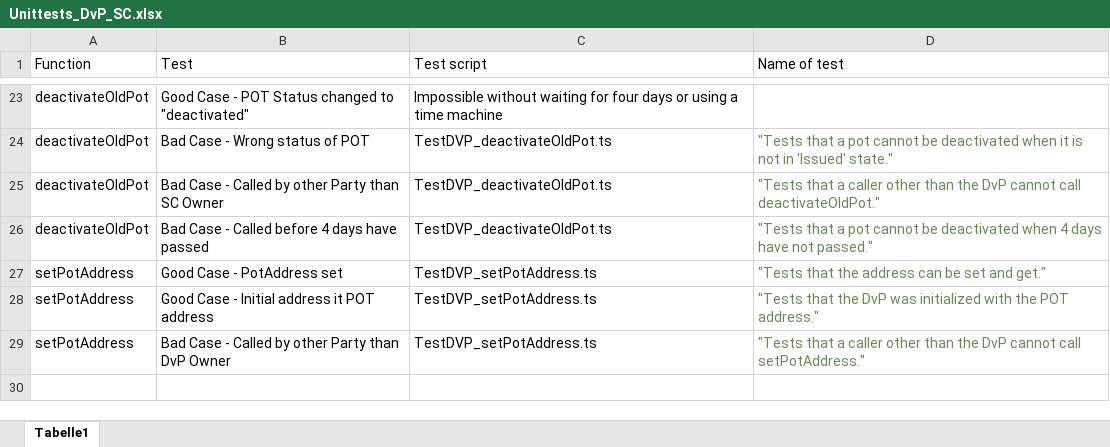
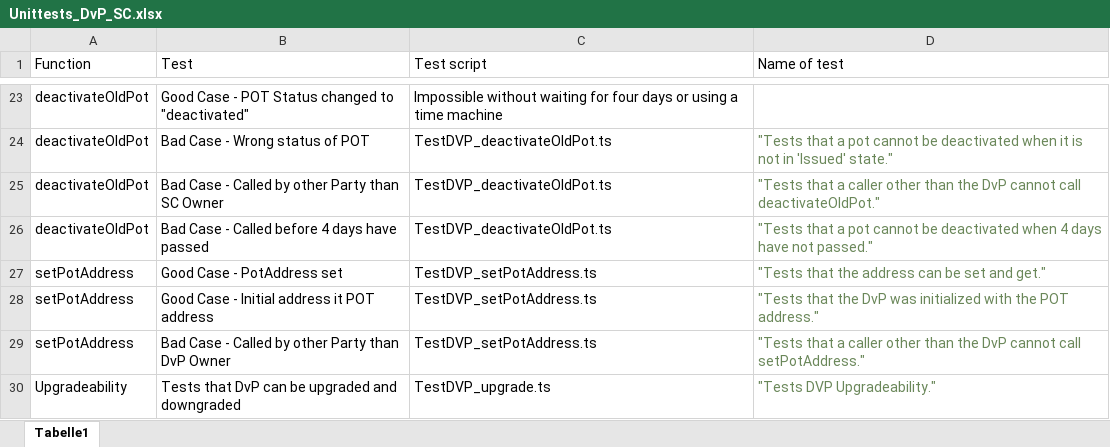
Before and after one commit to CMTA/DVP, an Excel workbook: docs/Unittests_DvP_SC.xlsx, sheet Tabelle1, drawn as a sheet; only a part is shown, gaps mark what is left out; values as stored, in another font and other column widths than the file's, no borders; table styles not drawn; the diff names each change by its address in the sheet, - before the commit and + after, or states it on an @@ line.

Commit message:
Add TestDVP_upgrade.ts to Unittests_DvP_SC.xlsx

```diff
--- a/docs/Unittests_DvP_SC.xlsx (sheet Tabelle1)
+++ b/docs/Unittests_DvP_SC.xlsx (sheet Tabelle1)
+row 30: Upgradeability | Tests that DvP can be upgraded and downgraded | TestDVP_upgrade.ts | "Tests DVP Upgradeability."
```
